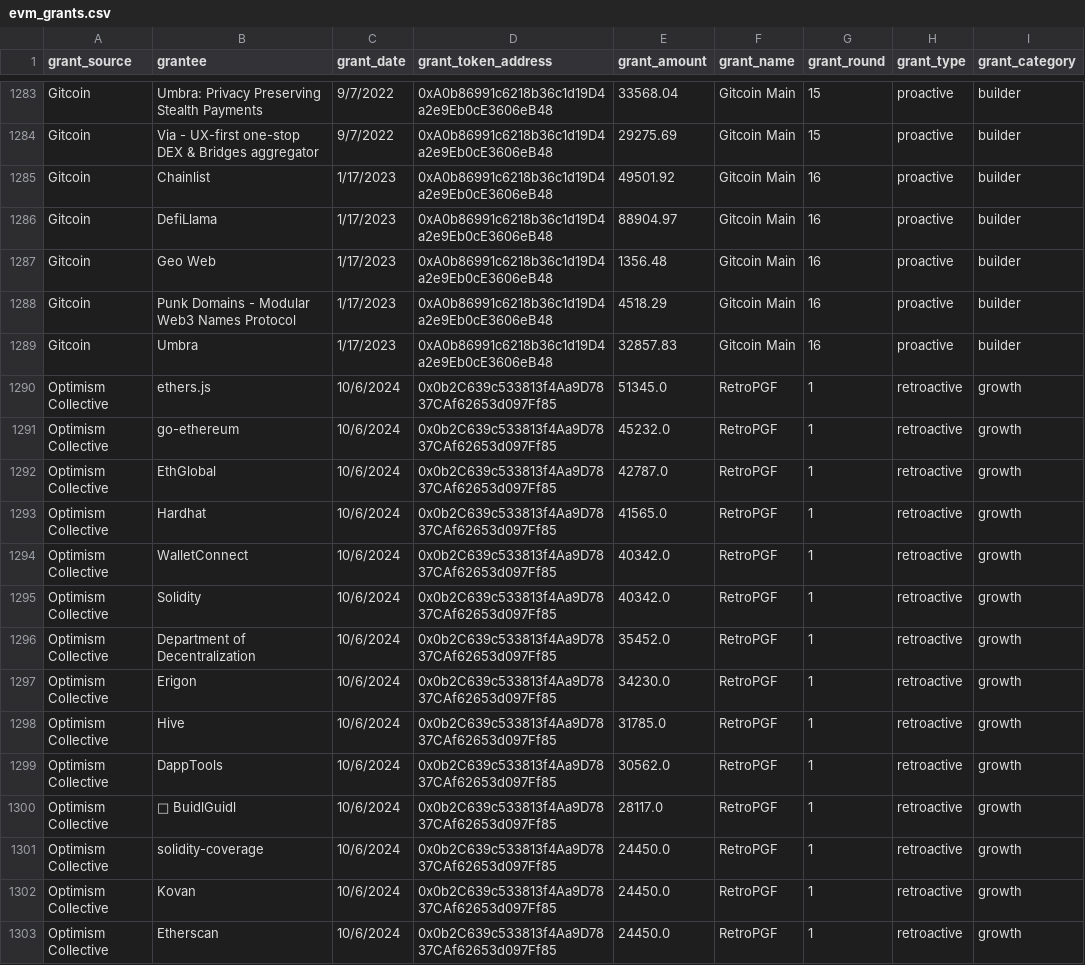
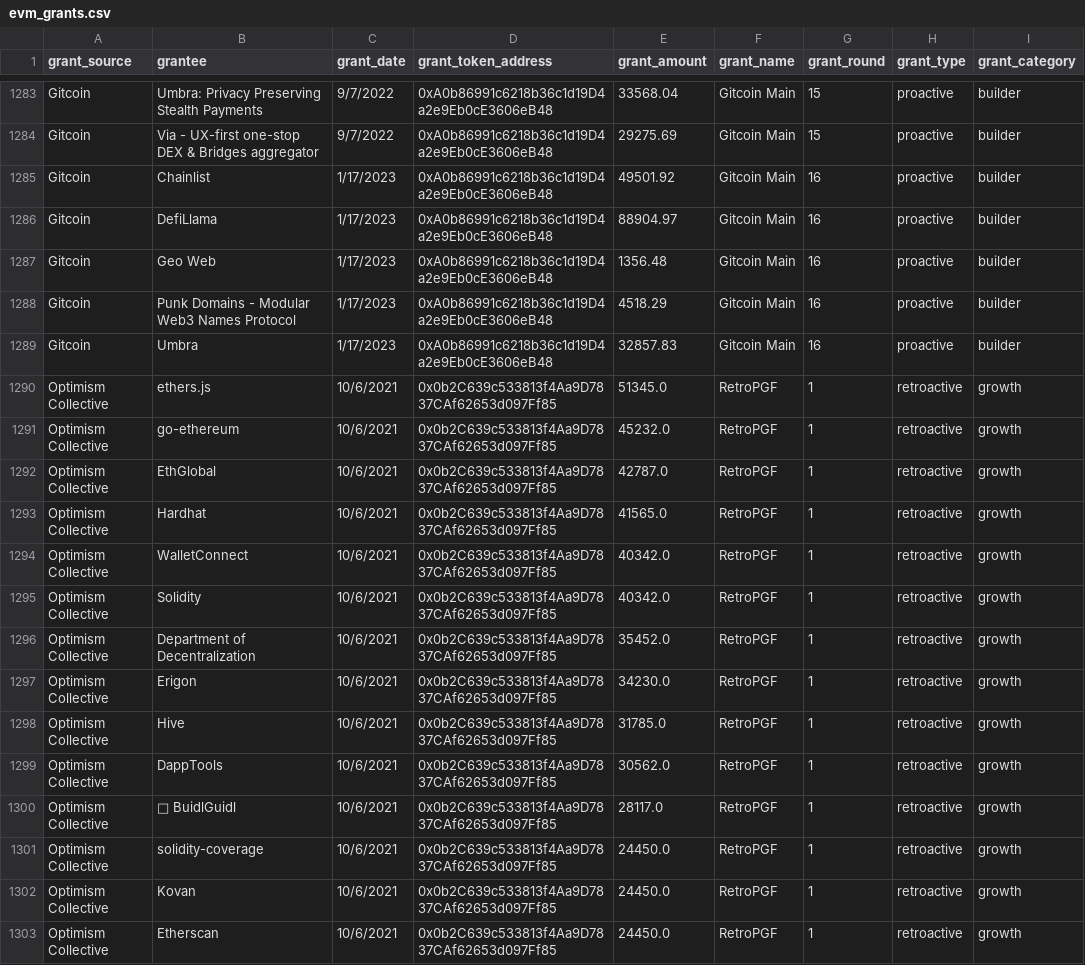
Before and after one commit to andrewhong5297/Crypto-Grants-Analysis, a CSV file: uploads/evm_grants.csv, drawn as a sheet; only a part is shown, gaps mark what is left out; the diff covers the shown part only; the diff names each change by its address in the sheet, - before the commit and + after, or states it on an @@ line.

Commit message:
update grant date

```diff
--- a/uploads/evm_grants.csv
+++ b/uploads/evm_grants.csv
-C1290:C1303 (grant_date): 10/6/2024
+C1290:C1303 (grant_date): 10/6/2021
```
Also changed, not shown: 44 edited cells elsewhere in this file.
